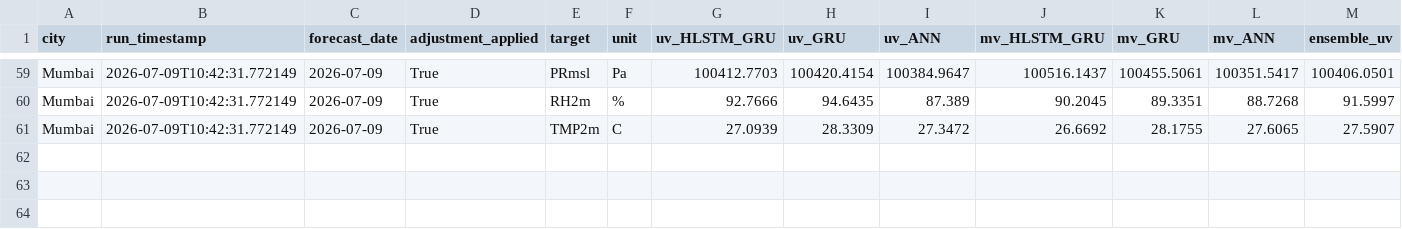
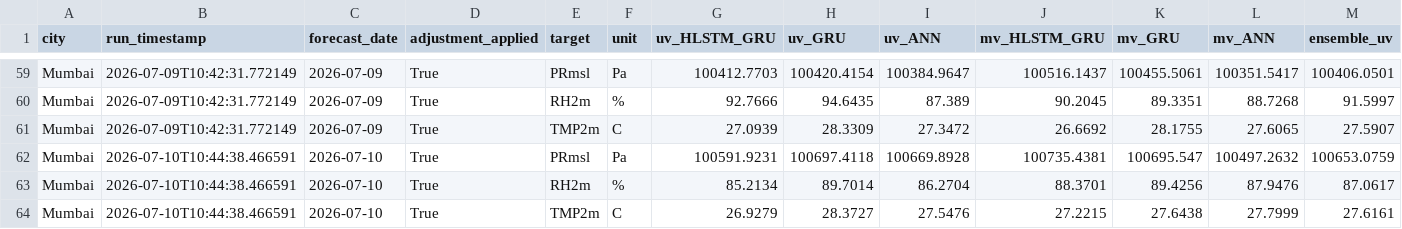
Before and after one commit to cdacaviral-source/cdacaviral-source-multicity-forecast-data-classical-om, a CSV file: data/om/Mumbai/logs/forecast_log.csv, drawn as a sheet; only a part is shown, gaps mark what is left out; rows hold the shown columns only; the diff names each change by its address in the sheet, - before the commit and + after, or states it on an @@ line.

Commit message:
[Mumbai] forecast_log.csv 2026-07-10

```diff
--- a/data/om/Mumbai/logs/forecast_log.csv
+++ b/data/om/Mumbai/logs/forecast_log.csv
+row 62: Mumbai | 2026-07-10T10:44:38.466591 | 2026-07-10 | True | PRmsl | Pa | 100591.9231 | 100697.4118 | 100669.8928 | 100735.4381 | 100695.547 | 100497.2632 | 100653.0759
+row 63: Mumbai | 2026-07-10T10:44:38.466591 | 2026-07-10 | True | RH2m | % | 85.2134 | 89.7014 | 86.2704 | 88.3701 | 89.4256 | 87.9476 | 87.0617
+row 64: Mumbai | 2026-07-10T10:44:38.466591 | 2026-07-10 | True | TMP2m | C | 26.9279 | 28.3727 | 27.5476 | 27.2215 | 27.6438 | 27.7999 | 27.6161
```
